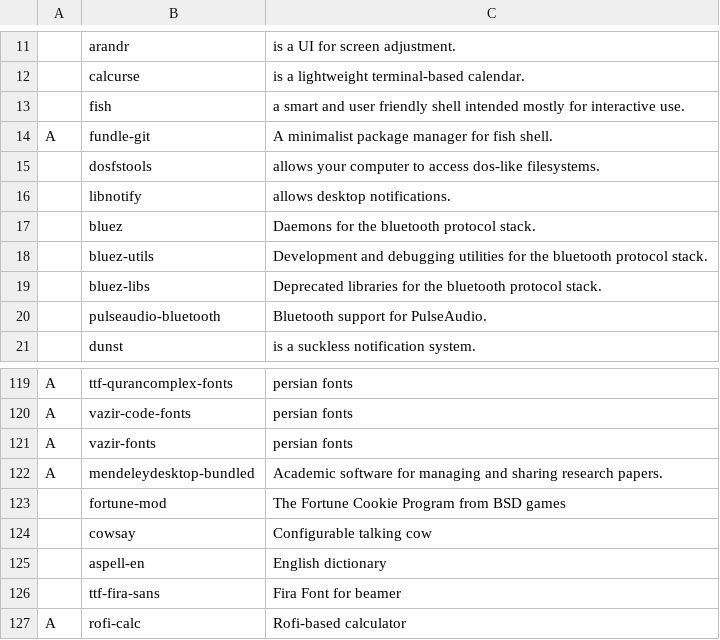
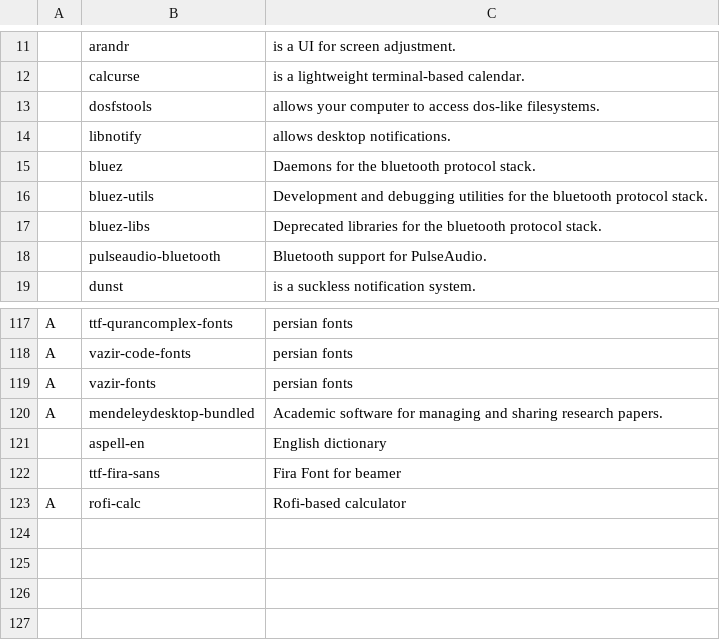
Before and after one commit to mrkatebzadeh/Siarch, a CSV file: progs.csv, drawn as a sheet; only a part is shown, gaps mark what is left out.

Commit message:
Removed useless programs

```diff
--- a/progs.csv
+++ b/progs.csv
@@ -12,4 +12,2 @@
 ,calcurse,"is a lightweight terminal-based calendar."
-,fish,"a smart and user friendly shell intended mostly for interactive use."
-A,fundle-git,"A minimalist package manager for fish shell."
 ,dosfstools,"allows your computer to access dos-like filesystems."
@@ -122,4 +120,2 @@ A,vazir-fonts,"persian fonts"
 A,mendeleydesktop-bundled, "Academic software for managing and sharing research papers."
-,fortune-mod,"The Fortune Cookie Program from BSD games"
-,cowsay, "Configurable talking cow"
 ,aspell-en, "English dictionary"
```
